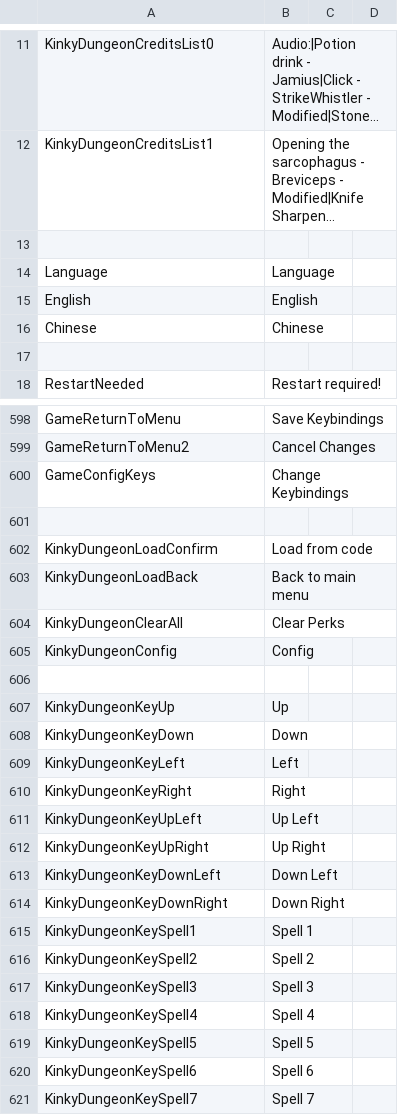
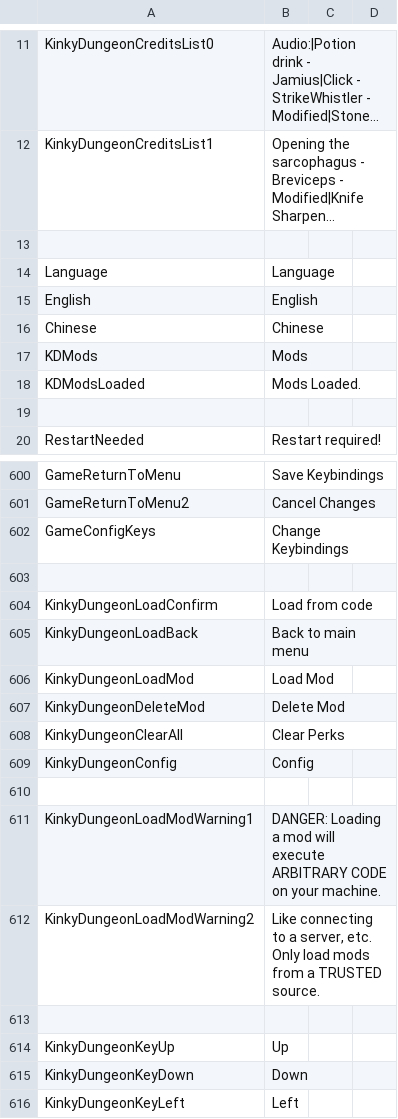
Before and after one commit to Ada18980/KinkiestDungeon, a CSV file: Screens/MiniGame/KinkyDungeon/Text_KinkyDungeon.csv, drawn as a sheet; only a part is shown, gaps mark what is left out; the shorter side is filled out with more unchanged rows; long unchanged cells end in ….

```diff
--- a/Screens/MiniGame/KinkyDungeon/Text_KinkyDungeon.csv
+++ b/Screens/MiniGame/KinkyDungeon/Text_KinkyDungeon.csv
@@ -16,2 +16,4 @@ English,English
 Chinese,Chinese
+KDMods,Mods
+KDModsLoaded,Mods Loaded.
 
@@ -603,4 +605,9 @@ KinkyDungeonLoadConfirm,"Load from code"
 KinkyDungeonLoadBack,"Back to main menu"
+KinkyDungeonLoadMod,"Load Mod"
+KinkyDungeonDeleteMod,"Delete Mod"
 KinkyDungeonClearAll,"Clear Perks"
 KinkyDungeonConfig,"Config "
+
+KinkyDungeonLoadModWarning1,"DANGER: Loading a mod will execute ARBITRARY CODE on your machine."
+KinkyDungeonLoadModWarning2,"Like connecting to a server, etc. Only load mods from a TRUSTED source."
 
```
Also changed, not shown: 9 other files.
